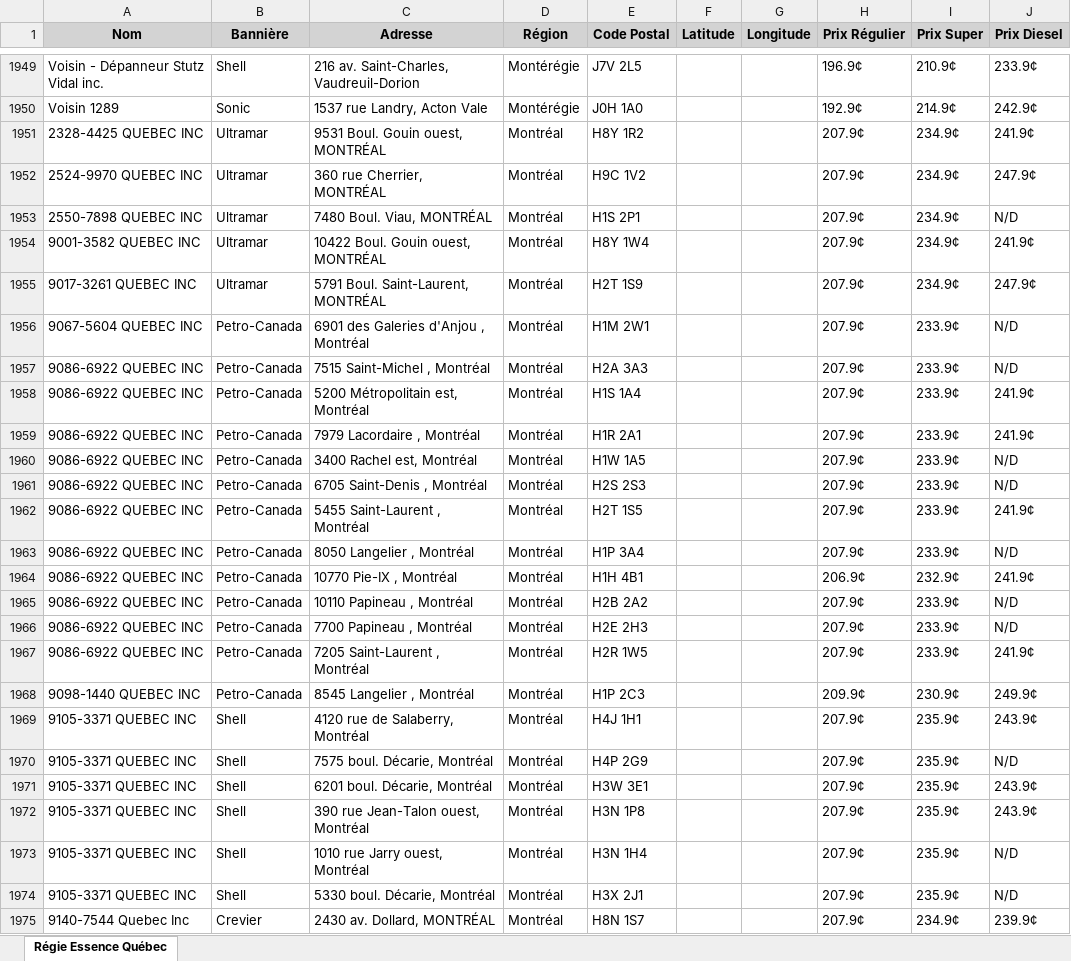
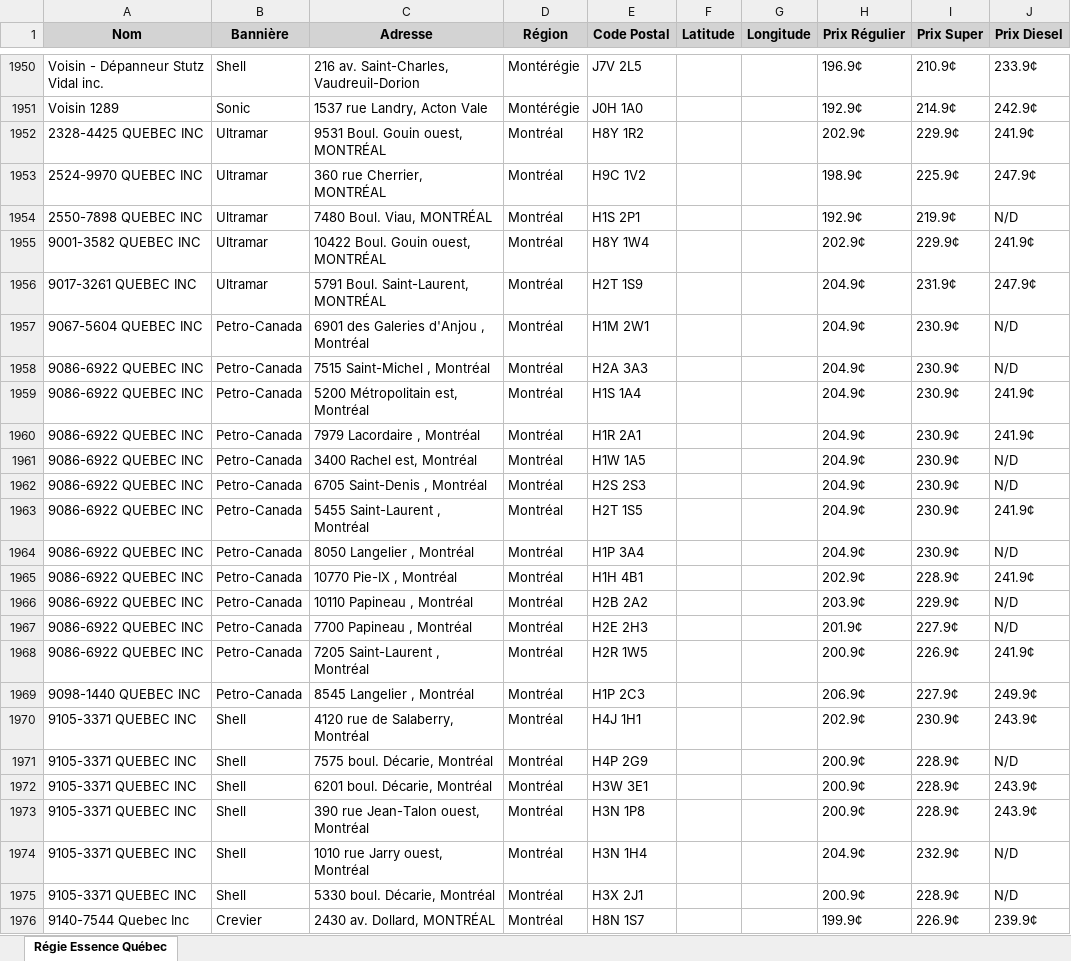
Before and after one commit to jmayoff/qc-gas-prices, an Excel workbook: gas-prices.xlsx, sheet Régie Essence Québec, drawn as a sheet; only a part is shown, gaps mark what is left out; values as stored, in another font and other column widths than the file's, no borders; addresses are those after the commit; the diff covers the shown part only; the diff names each change by its address in the sheet, - before the commit and + after, or states it on an @@ line.

```diff
--- a/gas-prices.xlsx (sheet Régie Essence Québec)
+++ b/gas-prices.xlsx (sheet Régie Essence Québec)
-H1952 (Prix Régulier): 207.9¢
+H1952 (Prix Régulier): 202.9¢
-I1952 (Prix Super): 234.9¢
+I1952 (Prix Super): 229.9¢
-H1953 (Prix Régulier): 207.9¢
+H1953 (Prix Régulier): 198.9¢
-I1953 (Prix Super): 234.9¢
+I1953 (Prix Super): 225.9¢
-H1954 (Prix Régulier): 207.9¢
+H1954 (Prix Régulier): 192.9¢
-I1954 (Prix Super): 234.9¢
+I1954 (Prix Super): 219.9¢
-H1955 (Prix Régulier): 207.9¢
+H1955 (Prix Régulier): 202.9¢
-I1955 (Prix Super): 234.9¢
+I1955 (Prix Super): 229.9¢
-H1956:H1964 (Prix Régulier): 207.9¢
+H1956:H1964 (Prix Régulier): 204.9¢
-I1956 (Prix Super): 234.9¢
+I1956 (Prix Super): 231.9¢
-I1957:I1964 (Prix Super): 233.9¢
+I1957:I1964 (Prix Super): 230.9¢
-H1965 (Prix Régulier): 206.9¢
+H1965 (Prix Régulier): 202.9¢
-I1965 (Prix Super): 232.9¢
+I1965 (Prix Super): 228.9¢
-H1966 (Prix Régulier): 207.9¢
+H1966 (Prix Régulier): 203.9¢
-I1966 (Prix Super): 233.9¢
+I1966 (Prix Super): 229.9¢
-H1967 (Prix Régulier): 207.9¢
+H1967 (Prix Régulier): 201.9¢
-I1967 (Prix Super): 233.9¢
+I1967 (Prix Super): 227.9¢
-H1968 (Prix Régulier): 207.9¢
+H1968 (Prix Régulier): 200.9¢
-I1968 (Prix Super): 233.9¢
+I1968 (Prix Super): 226.9¢
-H1969 (Prix Régulier): 209.9¢
+H1969 (Prix Régulier): 206.9¢
-I1969 (Prix Super): 230.9¢
+I1969 (Prix Super): 227.9¢
-H1970 (Prix Régulier): 207.9¢
+H1970 (Prix Régulier): 202.9¢
-I1970 (Prix Super): 235.9¢
+I1970 (Prix Super): 230.9¢
-H1971:H1973 (Prix Régulier): 207.9¢
+H1971:H1973 (Prix Régulier): 200.9¢
-I1971:I1973 (Prix Super): 235.9¢
+I1971:I1973 (Prix Super): 228.9¢
-H1974 (Prix Régulier): 207.9¢
+H1974 (Prix Régulier): 204.9¢
-I1974 (Prix Super): 235.9¢
+I1974 (Prix Super): 232.9¢
-H1975 (Prix Régulier): 207.9¢
+H1975 (Prix Régulier): 200.9¢
-I1975 (Prix Super): 235.9¢
+I1975 (Prix Super): 228.9¢
-H1976 (Prix Régulier): 207.9¢
+H1976 (Prix Régulier): 199.9¢
-I1976 (Prix Super): 234.9¢
+I1976 (Prix Super): 226.9¢
```
Also changed, not shown: 18 added rows, 18 removed rows, 13 moved rows and 1444 edited cells elsewhere in this sheet.
